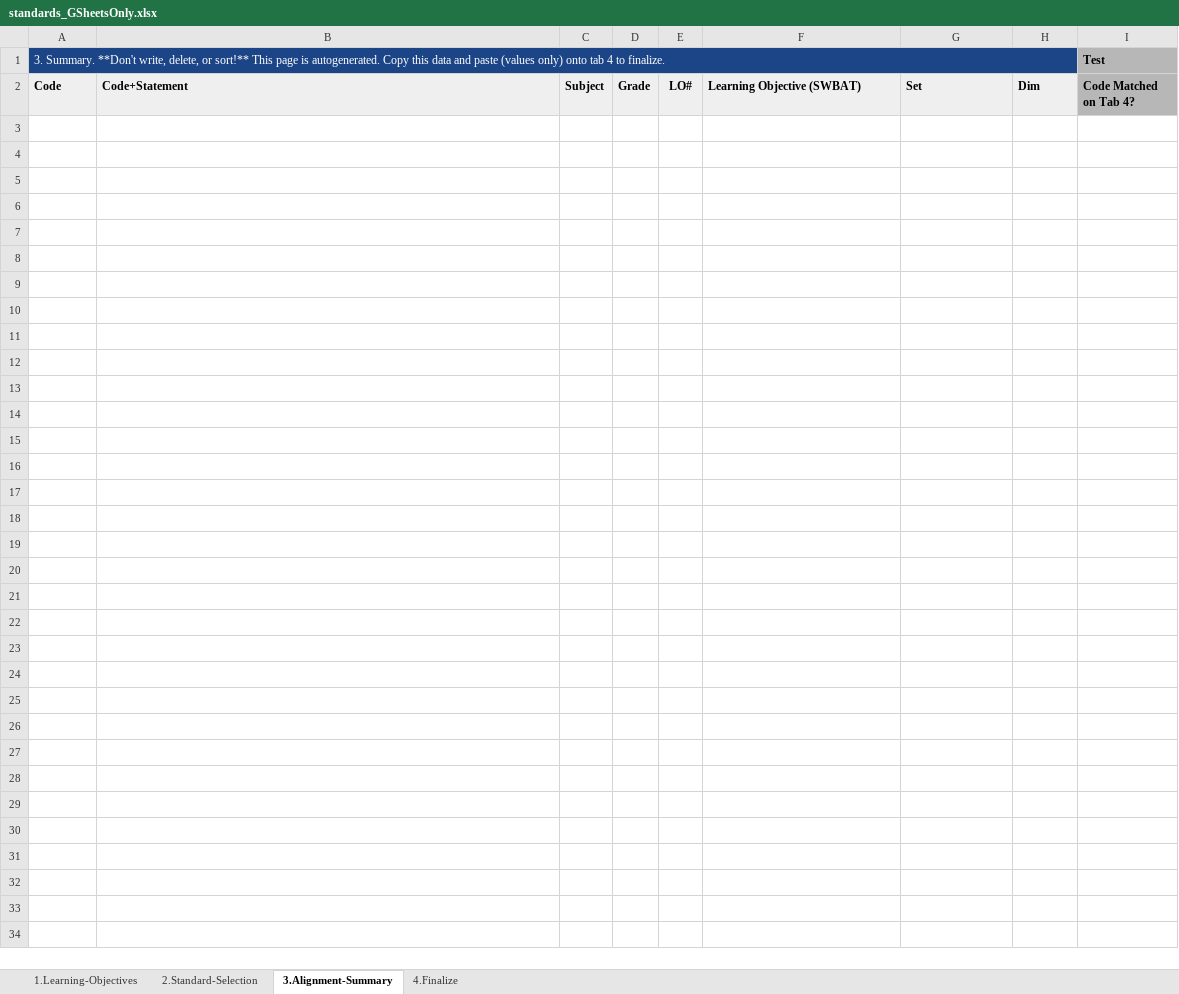
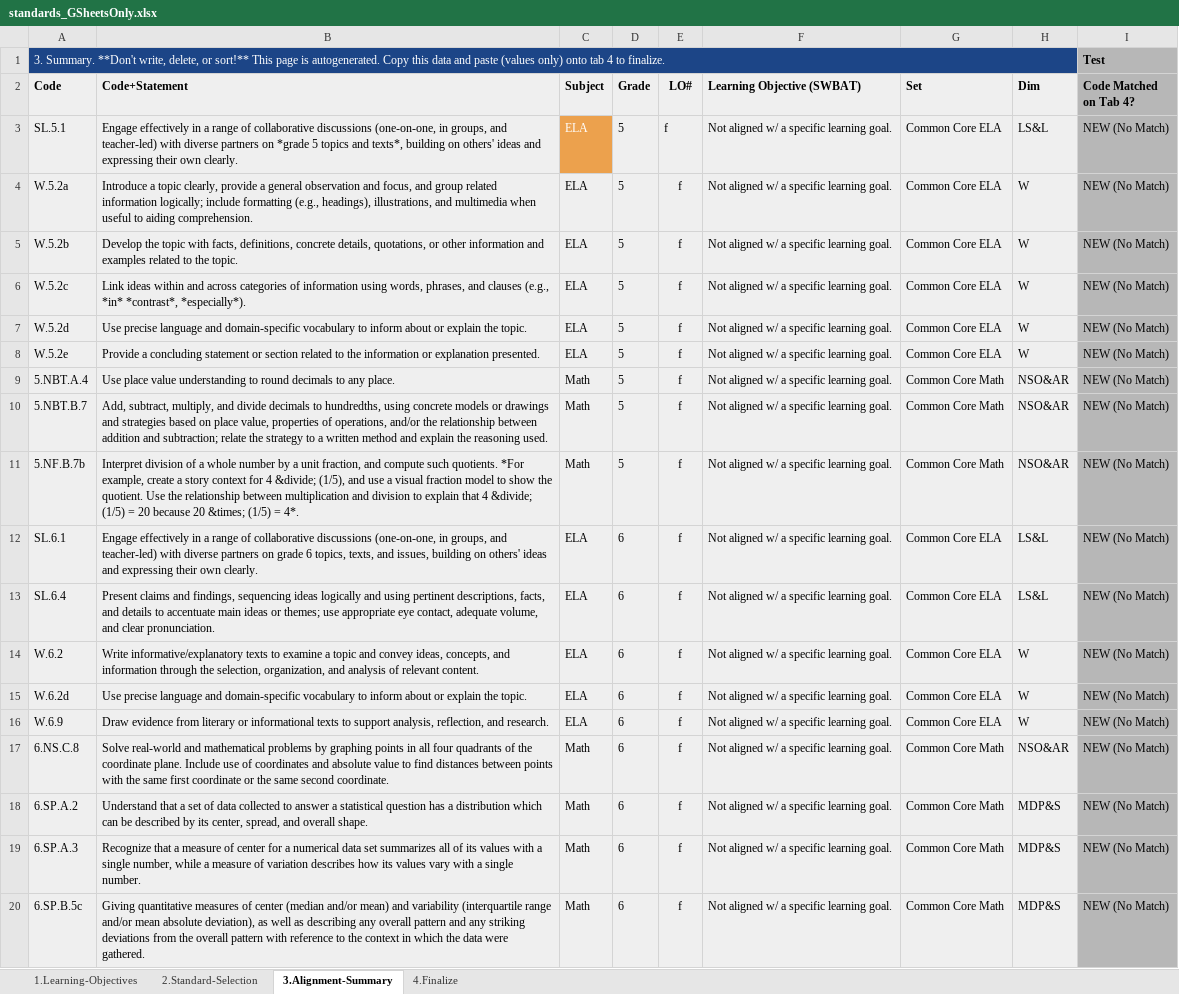
Before and after one commit to galacticpolymath/WhatIsBeauty_fr, an Excel workbook: meta/standards_GSheetsOnly.xlsx, sheet 3.Alignment-Summary, drawn as a sheet; only a part is shown; values as stored, in another font and other column widths than the file's, no borders; charts and pictures and conditional formats not drawn; the diff covers the shown part only; the diff names each change by its address in the sheet, - before the commit and + after, or states it on an @@ line.

Commit message:
initial. Art abstraction symmetry measurements

```diff
--- a/meta/standards_GSheetsOnly.xlsx (sheet 3.Alignment-Summary)
+++ b/meta/standards_GSheetsOnly.xlsx (sheet 3.Alignment-Summary)
+row 3: SL.5.1 | Engage effectively in a range of collaborative discussions (one-on-one, in groups, and teacher-led) with diverse partners on *grade 5 topics and texts*, building on others' ideas and expressing their own clearly. | ELA | 5 | f | Not aligned w/ a specific learning goal. | Common Core ELA | LS&L | NEW (No Match)
+row 4: W.5.2a | Introduce a topic clearly, provide a general observation and focus, and group related information logically; include formatting (e.g., headings), illustrations, and multimedia when useful to aiding comprehension. | ELA | 5 | f | Not aligned w/ a specific learning goal. | Common Core ELA | W | NEW (No Match)
+row 5: W.5.2b | Develop the topic with facts, definitions, concrete details, quotations, or other information and examples related to the topic. | ELA | 5 | f | Not aligned w/ a specific learning goal. | Common Core ELA | W | NEW (No Match)
+row 6: W.5.2c | Link ideas within and across categories of information using words, phrases, and clauses (e.g., *in* *contrast*, *especially*). | ELA | 5 | f | Not aligned w/ a specific learning goal. | Common Core ELA | W | NEW (No Match)
+row 7: W.5.2d | Use precise language and domain-specific vocabulary to inform about or explain the topic. | ELA | 5 | f | Not aligned w/ a specific learning goal. | Common Core ELA | W | NEW (No Match)
+row 8: W.5.2e | Provide a concluding statement or section related to the information or explanation presented. | ELA | 5 | f | Not aligned w/ a specific learning goal. | Common Core ELA | W | NEW (No Match)
+row 9: 5.NBT.A.4 | Use place value understanding to round decimals to any place. | Math | 5 | f | Not aligned w/ a specific learning goal. | Common Core Math | NSO&AR | NEW (No Match)
+row 10: 5.NBT.B.7 | Add, subtract, multiply, and divide decimals to hundredths, using concrete models or drawings and strategies based on place value, properties of operations, and/or the relationship between addition and subtraction; relate the strategy to a written method and explain the reasoning used. | Math | 5 | f | Not aligned w/ a specific learning goal. | Common Core Math | NSO&AR | NEW (No Match)
+row 11: 5.NF.B.7b | Interpret division of a whole number by a unit fraction, and compute such quotients. *For example, create a story context for 4 &divide; (1/5), and use a visual fraction model to show the quotient. Use the relationship between multiplication and division to explain that 4 &divide; (1/5) = 20 because 20 &times; (1/5) = 4*. | Math | 5 | f | Not aligned w/ a specific learning goal. | Common Core Math | NSO&AR | NEW (No Match)
+row 12: SL.6.1 | Engage effectively in a range of collaborative discussions (one-on-one, in groups, and teacher-led) with diverse partners on grade 6 topics, texts, and issues, building on others' ideas and expressing their own clearly. | ELA | 6 | f | Not aligned w/ a specific learning goal. | Common Core ELA | LS&L | NEW (No Match)
+row 13: SL.6.4 | Present claims and findings, sequencing ideas logically and using pertinent descriptions, facts, and details to accentuate main ideas or themes; use appropriate eye contact, adequate volume, and clear pronunciation. | ELA | 6 | f | Not aligned w/ a specific learning goal. | Common Core ELA | LS&L | NEW (No Match)
+row 14: W.6.2 | Write informative/explanatory texts to examine a topic and convey ideas, concepts, and information through the selection, organization, and analysis of relevant content. | ELA | 6 | f | Not aligned w/ a specific learning goal. | Common Core ELA | W | NEW (No Match)
+row 15: W.6.2d | Use precise language and domain-specific vocabulary to inform about or explain the topic. | ELA | 6 | f | Not aligned w/ a specific learning goal. | Common Core ELA | W | NEW (No Match)
+row 16: W.6.9 | Draw evidence from literary or informational texts to support analysis, reflection, and research. | ELA | 6 | f | Not aligned w/ a specific learning goal. | Common Core ELA | W | NEW (No Match)
+row 17: 6.NS.C.8 | Solve real-world and mathematical problems by graphing points in all four quadrants of the coordinate plane. Include use of coordinates and absolute value to find distances between points with the same first coordinate or the same second coordinate. | Math | 6 | f | Not aligned w/ a specific learning goal. | Common Core Math | NSO&AR | NEW (No Match)
+row 18: 6.SP.A.2 | Understand that a set of data collected to answer a statistical question has a distribution which can be described by its center, spread, and overall shape. | Math | 6 | f | Not aligned w/ a specific learning goal. | Common Core Math | MDP&S | NEW (No Match)
+row 19: 6.SP.A.3 | Recognize that a measure of center for a numerical data set summarizes all of its values with a single number, while a measure of variation describes how its values vary with a single number. | Math | 6 | f | Not aligned w/ a specific learning goal. | Common Core Math | MDP&S | NEW (No Match)
+row 20: 6.SP.B.5c | Giving quantitative measures of center (median and/or mean) and variability (interquartile range and/or mean absolute deviation), as well as describing any overall pattern and any striking deviations from the overall pattern with reference to the context in which the data were gathered. | Math | 6 | f | Not aligned w/ a specific learning goal. | Common Core Math | MDP&S | NEW (No Match)
```
Also changed, not shown: 27 added rows elsewhere in this sheet, sheet 2.Standard-Selection, sheet 1.Learning-Objectives, formulas that keep their value, hidden cells, 3 other files.
